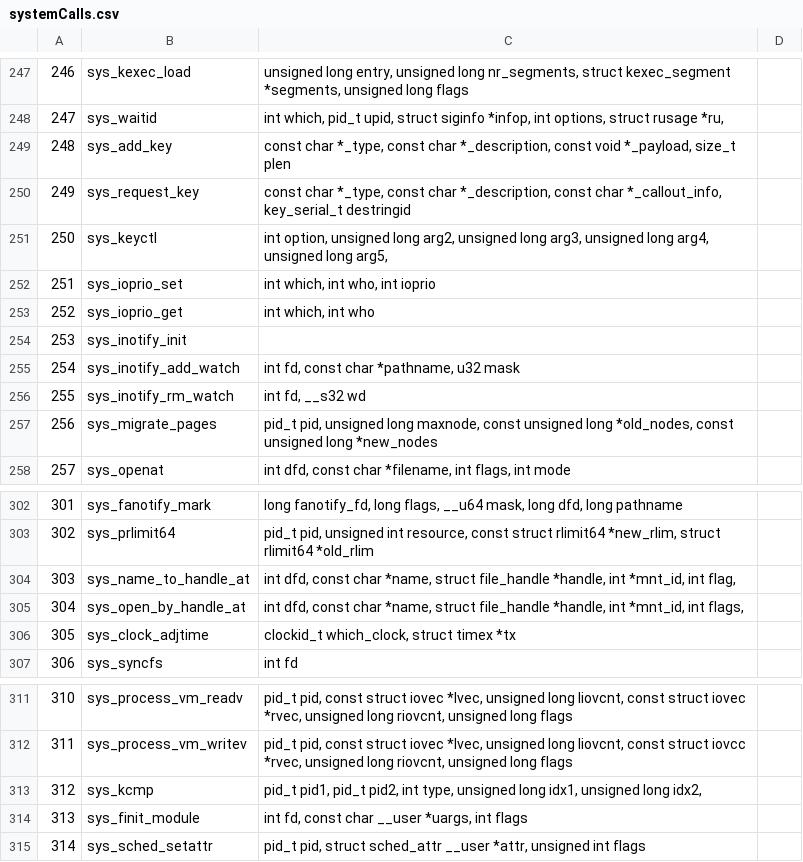
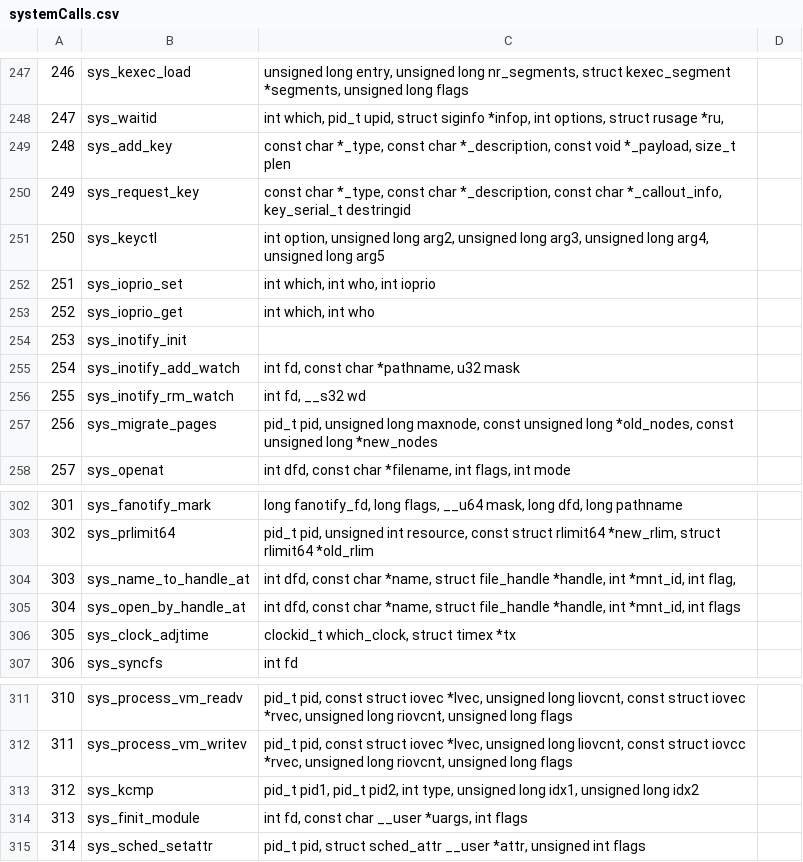
Before and after one commit to cjimenez2581/SOA, a CSV file: systemCalls.csv, drawn as a sheet; only a part is shown, gaps mark what is left out; the diff covers the shown part only.

```diff
--- a/systemCalls.csv
+++ b/systemCalls.csv
@@ -250,3 +250,3 @@
 249|sys_request_key|const char *_type, const char *_description, const char *_callout_info, key_serial_t destringid
-250|sys_keyctl|int option, unsigned long arg2, unsigned long arg3, unsigned long arg4, unsigned long arg5,
+250|sys_keyctl|int option, unsigned long arg2, unsigned long arg3, unsigned long arg4, unsigned long arg5
 251|sys_ioprio_set|int which, int who, int ioprio
@@ -304,3 +304,3 @@
 303|sys_name_to_handle_at|int dfd, const char *name, struct file_handle *handle, int *mnt_id, int flag,
-304|sys_open_by_handle_at|int dfd, const char *name, struct file_handle *handle, int *mnt_id, int flags,
+304|sys_open_by_handle_at|int dfd, const char *name, struct file_handle *handle, int *mnt_id, int flags
 305|sys_clock_adjtime|clockid_t which_clock, struct timex *tx
@@ -312,3 +312,3 @@
 311|sys_process_vm_writev|pid_t pid, const struct iovec *lvec, unsigned long liovcnt, const struct iovcc *rvec, unsigned long riovcnt, unsigned long flags
-312|sys_kcmp|pid_t pid1, pid_t pid2, int type, unsigned long idx1, unsigned long idx2,
+312|sys_kcmp|pid_t pid1, pid_t pid2, int type, unsigned long idx1, unsigned long idx2
 313|sys_finit_module|int fd, const char __user *uargs, int flags
```
Also changed, not shown: 7 edited cells elsewhere in this file.
